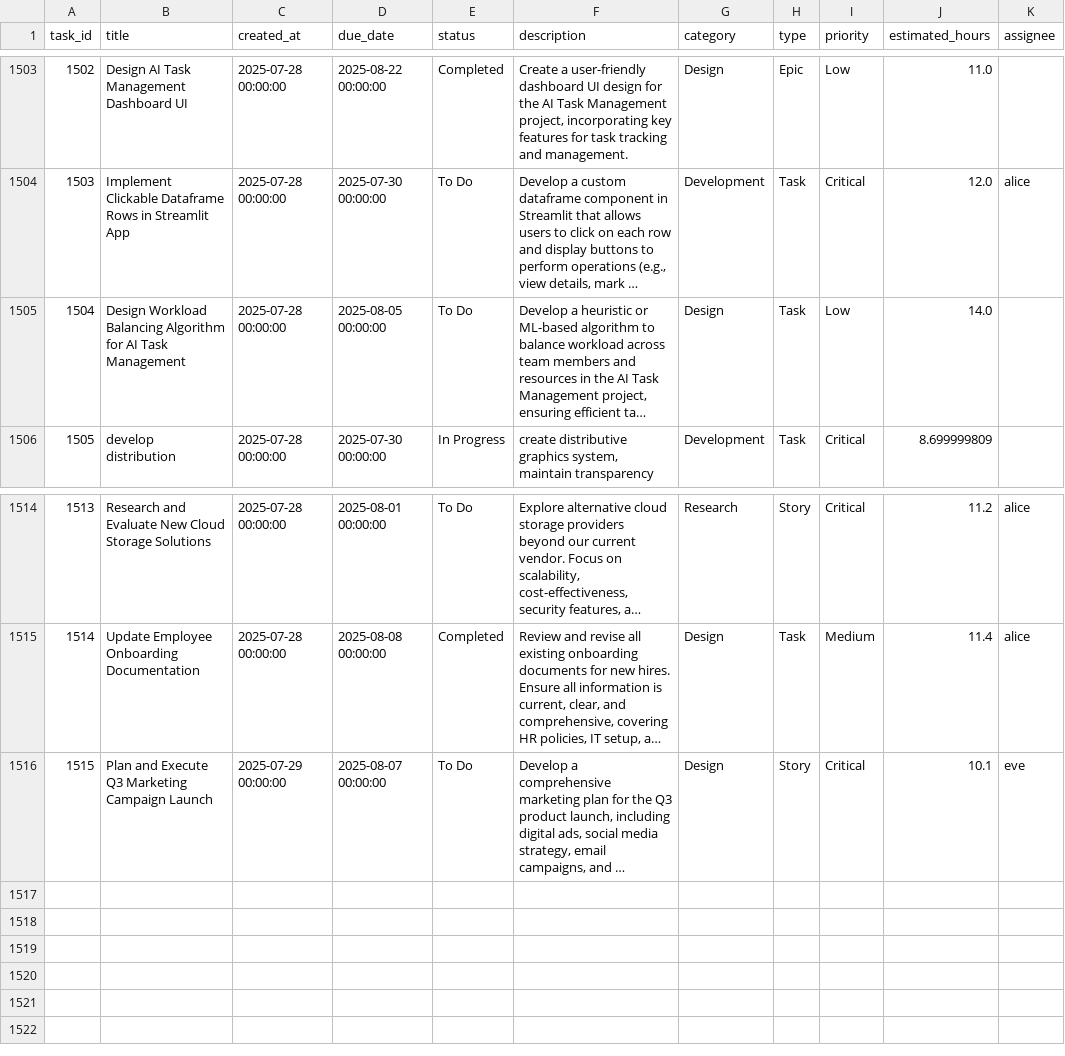
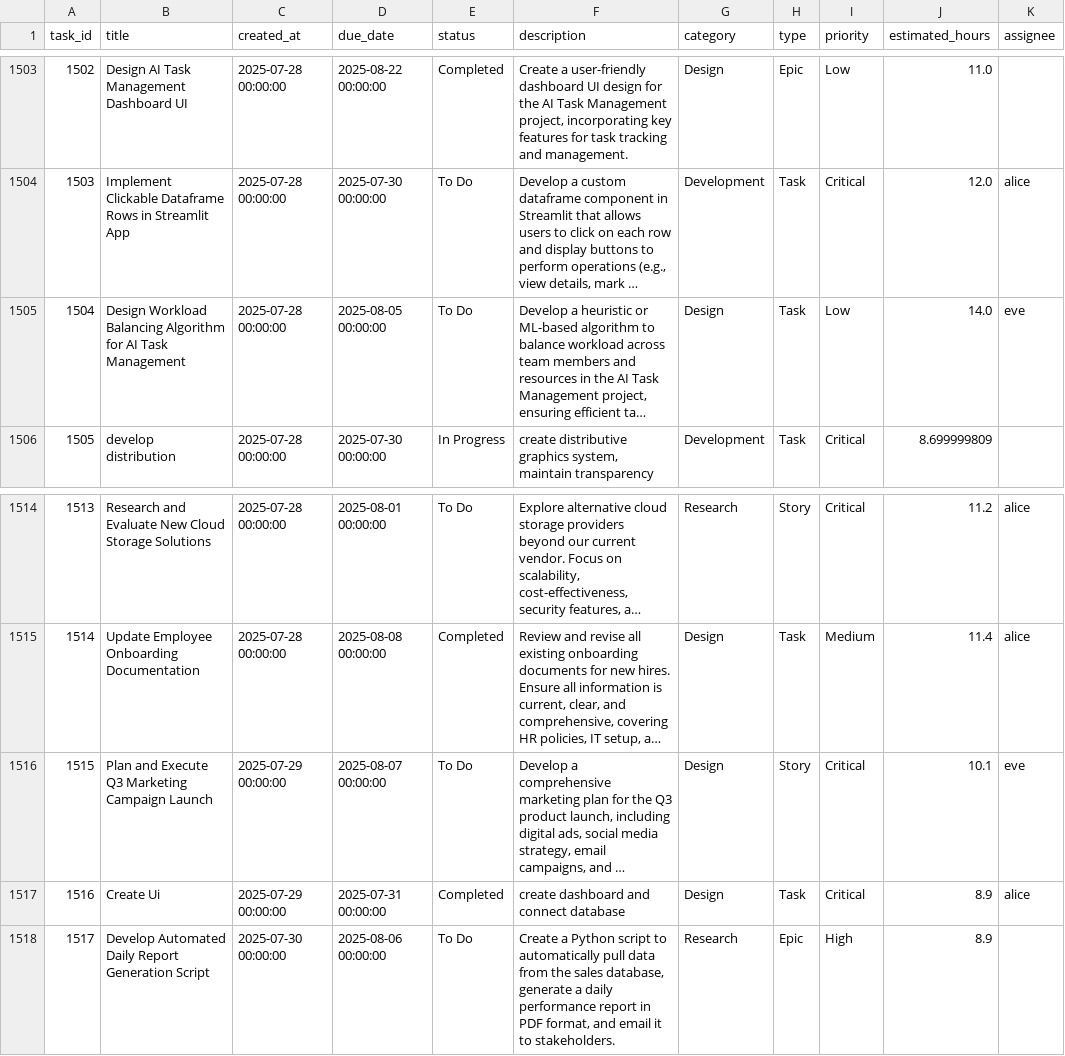
Before and after one commit to svkadhikary/task_management_system, a CSV file: task_logs/tasks_data.csv, drawn as a sheet; only a part is shown, gaps mark what is left out; long unchanged cells end in …; the diff names each change by its address in the sheet, - before the commit and + after, or states it on an @@ line.

```diff
--- a/task_logs/tasks_data.csv
+++ b/task_logs/tasks_data.csv
-K1505 (assignee): (empty)
+K1505 (assignee): eve
+row 1517: 1516 | Create Ui | 2025-07-29 00:00:00 | 2025-07-31 00:00:00 | Completed | create dashboard and connect database | Design | Task | Critical | 8.9 | alice
+row 1518: 1517 | Develop Automated Daily Report Generation Script | 2025-07-30 00:00:00 | 2025-08-06 00:00:00 | To Do | Create a Python script to automatically pull data from the sales database, generate a daily performance report in PDF format, and email it to stakeholders. | Research | Epic | High | 8.9
```
Also changed, not shown: 3 other files.
